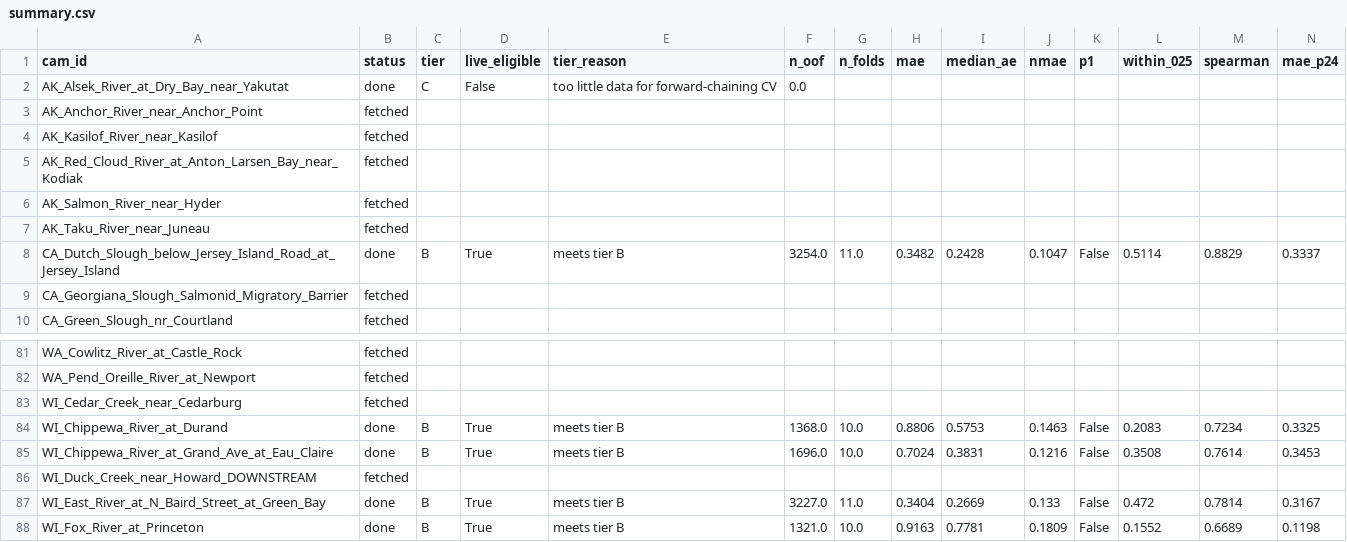
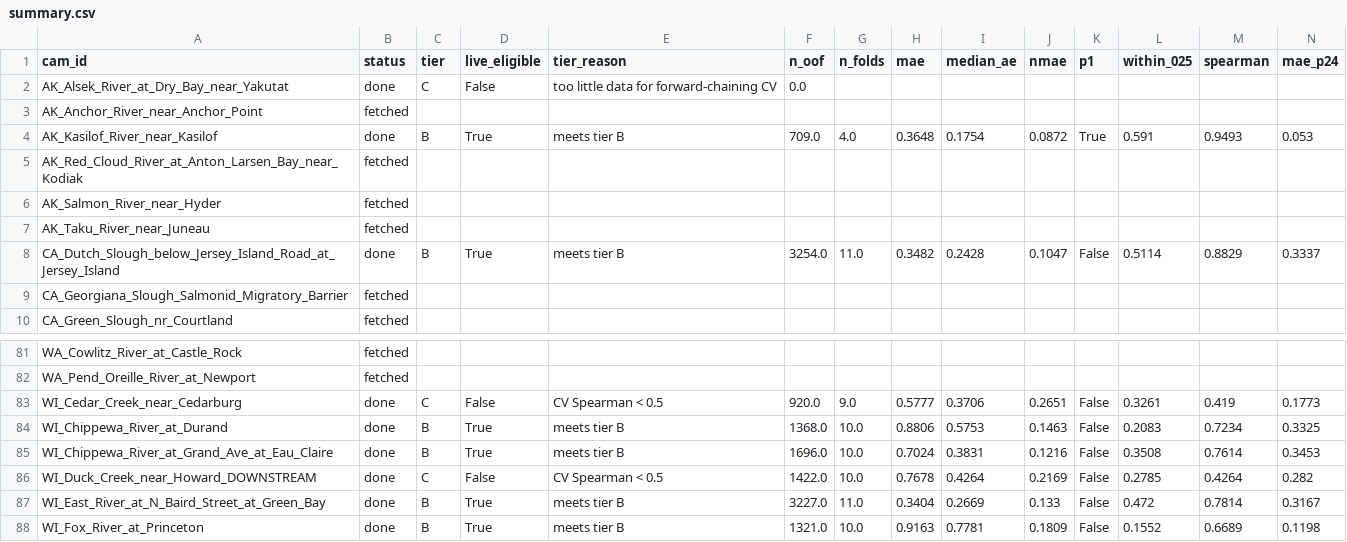
Before and after one commit to samsundar989/opencv-hackathon, a CSV file: results/onboarding/summary.csv, drawn as a sheet; only a part is shown, gaps mark what is left out; the diff covers the shown part only; the diff names each change by its address in the sheet, - before the commit and + after, or states it on an @@ line.

```diff
--- a/results/onboarding/summary.csv
+++ b/results/onboarding/summary.csv
-B4 (status): fetched
+B4 (status): done
-C4 (tier): (empty)
+C4 (tier): B
-D4 (live_eligible): (empty)
+D4 (live_eligible): True
-E4 (tier_reason): (empty)
+E4 (tier_reason): meets tier B
-F4 (n_oof): (empty)
+F4 (n_oof): 709.0
-G4 (n_folds): (empty)
+G4 (n_folds): 4.0
-H4 (mae): (empty)
+H4 (mae): 0.3648
-I4 (median_ae): (empty)
+I4 (median_ae): 0.1754
-J4 (nmae): (empty)
+J4 (nmae): 0.0872
-K4 (p1): (empty)
+K4 (p1): True
-L4 (within_025): (empty)
+L4 (within_025): 0.591
-M4 (spearman): (empty)
+M4 (spearman): 0.9493
-N4 (mae_p24): (empty)
+N4 (mae_p24): 0.053
-B83 (status): fetched
+B83 (status): done
-C83 (tier): (empty)
+C83 (tier): C
-D83 (live_eligible): (empty)
+D83 (live_eligible): False
-E83 (tier_reason): (empty)
+E83 (tier_reason): CV Spearman < 0.5
-F83 (n_oof): (empty)
+F83 (n_oof): 920.0
-G83 (n_folds): (empty)
+G83 (n_folds): 9.0
-H83 (mae): (empty)
+H83 (mae): 0.5777
-I83 (median_ae): (empty)
+I83 (median_ae): 0.3706
-J83 (nmae): (empty)
+J83 (nmae): 0.2651
-K83 (p1): (empty)
+K83 (p1): False
-L83 (within_025): (empty)
+L83 (within_025): 0.3261
-M83 (spearman): (empty)
+M83 (spearman): 0.419
-N83 (mae_p24): (empty)
+N83 (mae_p24): 0.1773
-B86 (status): fetched
+B86 (status): done
-C86 (tier): (empty)
+C86 (tier): C
-D86 (live_eligible): (empty)
+D86 (live_eligible): False
-E86 (tier_reason): (empty)
+E86 (tier_reason): CV Spearman < 0.5
-F86 (n_oof): (empty)
+F86 (n_oof): 1422.0
-G86 (n_folds): (empty)
+G86 (n_folds): 10.0
-H86 (mae): (empty)
+H86 (mae): 0.7678
-I86 (median_ae): (empty)
+I86 (median_ae): 0.4264
-J86 (nmae): (empty)
+J86 (nmae): 0.2169
-K86 (p1): (empty)
+K86 (p1): False
-L86 (within_025): (empty)
+L86 (within_025): 0.2785
-M86 (spearman): (empty)
+M86 (spearman): 0.4264
-N86 (mae_p24): (empty)
+N86 (mae_p24): 0.282
```
Also changed, not shown: 106 edited cells elsewhere in this file, 9 other files.
